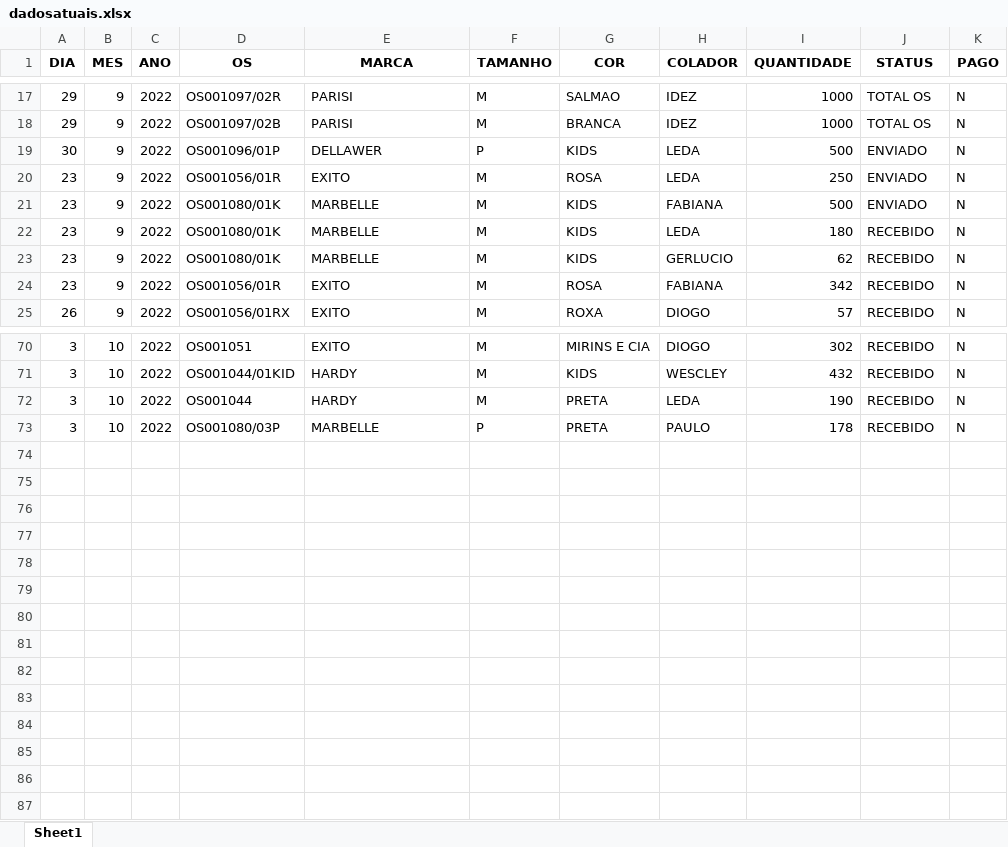
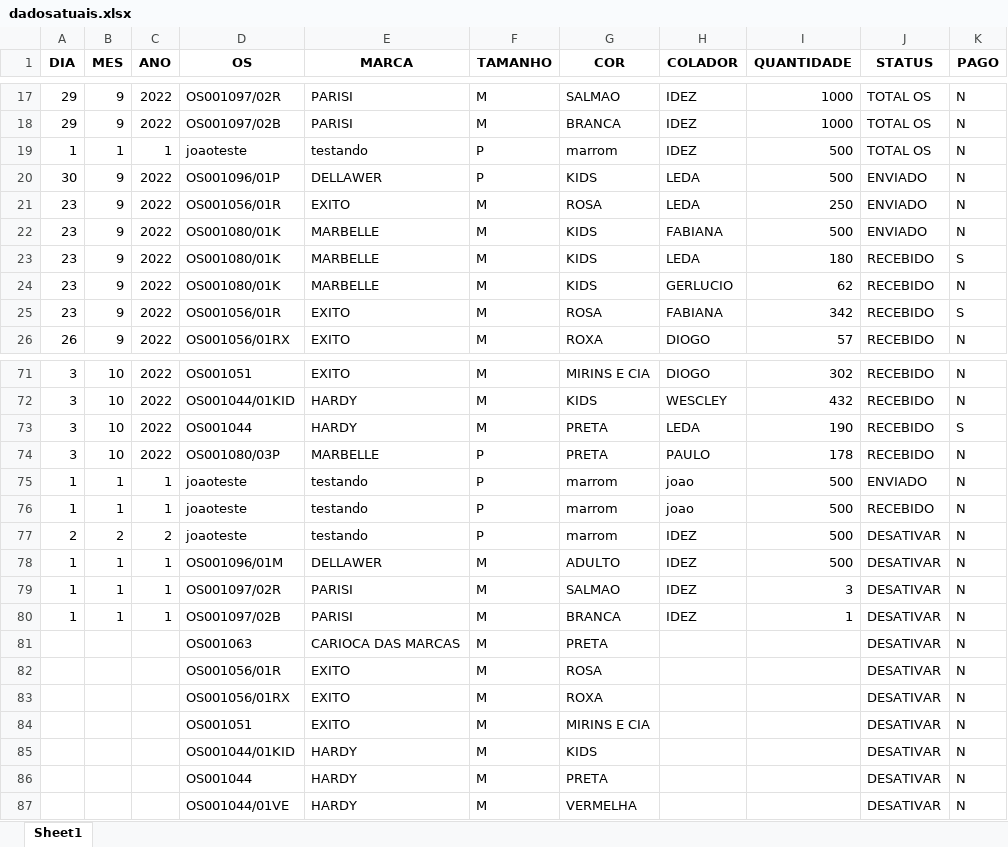
Before and after one commit to batistajoao54/portifolio-desenvolvendo, an Excel workbook: controlesacola2/dadosatuais.xlsx, sheet Sheet1, drawn as a sheet; only a part is shown, gaps mark what is left out; values as stored, in another font and other column widths than the file's, no borders; addresses are those after the commit; the diff covers the shown part only; the diff names each change by its address in the sheet, - before the commit and + after, or states it on an @@ line.

```diff
--- a/controlesacola2/dadosatuais.xlsx (sheet Sheet1)
+++ b/controlesacola2/dadosatuais.xlsx (sheet Sheet1)
+row 19: 1 | 1 | 1 | joaoteste | testando | P | marrom | IDEZ | 500 | TOTAL OS | N
-K23 (PAGO): N
+K23 (PAGO): S
-K25 (PAGO): N
+K25 (PAGO): S
-K73 (PAGO): N
+K73 (PAGO): S
+row 75: 1 | 1 | 1 | joaoteste | testando | P | marrom | joao | 500 | ENVIADO | N
+row 76: 1 | 1 | 1 | joaoteste | testando | P | marrom | joao | 500 | RECEBIDO | N
+row 77: 2 | 2 | 2 | joaoteste | testando | P | marrom | IDEZ | 500 | DESATIVAR | N
+row 78: 1 | 1 | 1 | OS001096/01M | DELLAWER | M | ADULTO | IDEZ | 500 | DESATIVAR | N
+row 79: 1 | 1 | 1 | OS001097/02R | PARISI | M | SALMAO | IDEZ | 3 | DESATIVAR | N
+row 80: 1 | 1 | 1 | OS001097/02B | PARISI | M | BRANCA | IDEZ | 1 | DESATIVAR | N
+row 81:  |  |  | OS001063 | CARIOCA DAS MARCAS | M | PRETA |  |  | DESATIVAR | N
+row 82:  |  |  | OS001056/01R | EXITO | M | ROSA |  |  | DESATIVAR | N
+row 83:  |  |  | OS001056/01RX | EXITO | M | ROXA |  |  | DESATIVAR | N
+row 84:  |  |  | OS001051 | EXITO | M | MIRINS E CIA |  |  | DESATIVAR | N
+row 85:  |  |  | OS001044/01KID | HARDY | M | KIDS |  |  | DESATIVAR | N
+row 86:  |  |  | OS001044 | HARDY | M | PRETA |  |  | DESATIVAR | N
+row 87:  |  |  | OS001044/01VE | HARDY | M | VERMELHA |  |  | DESATIVAR | N
```
Also changed, not shown: 10 edited cells elsewhere in this sheet, 7 other files.
